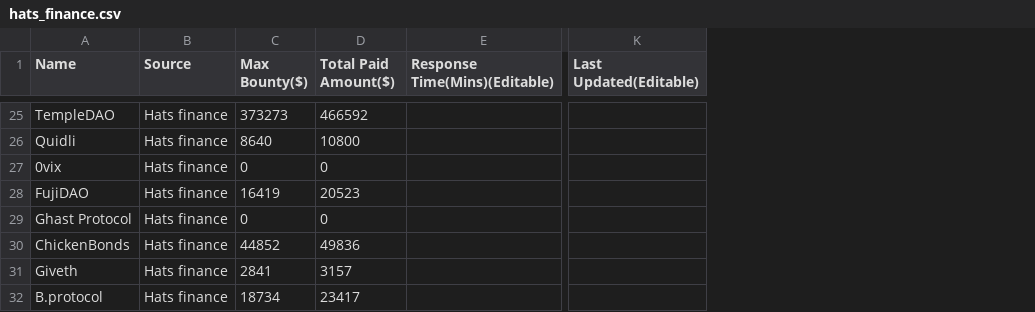
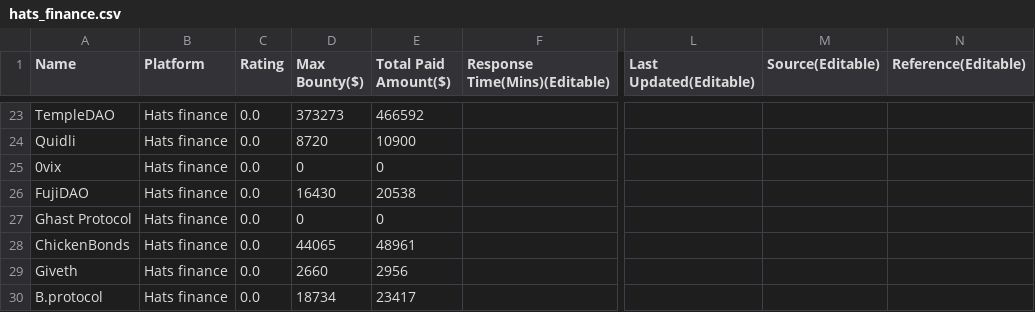
Before and after one commit to solodit/solodit_content, a CSV file: bug_bounties/hats_finance.csv, drawn as a sheet; only a part is shown, gaps mark what is left out; addresses are those after the commit; the diff covers the shown part only; the diff names each change by its address in the sheet, - before the commit and + after, or states it on an @@ line.

```diff
--- a/bug_bounties/hats_finance.csv
+++ b/bug_bounties/hats_finance.csv
+column C (Rating), rows 23-30: all 0.0
+column M (Source(Editable)), empty
+column N (Reference(Editable)), empty
-B1: Source
+B1: Platform
-D24 (Max Bounty($)): 8640
+D24 (Max Bounty($)): 8720
-E24 (Total Paid Amount($)): 10800
+E24 (Total Paid Amount($)): 10900
-D26 (Max Bounty($)): 16419
+D26 (Max Bounty($)): 16430
-E26 (Total Paid Amount($)): 20523
+E26 (Total Paid Amount($)): 20538
-D28 (Max Bounty($)): 44852
+D28 (Max Bounty($)): 44065
-E28 (Total Paid Amount($)): 49836
+E28 (Total Paid Amount($)): 48961
-D29 (Max Bounty($)): 2841
+D29 (Max Bounty($)): 2660
-E29 (Total Paid Amount($)): 3157
+E29 (Total Paid Amount($)): 2956
```
Also changed, not shown: 2 added rows, 2 removed rows and 30 edited cells elsewhere in this file, bug_bounties/immunefi.csv.
